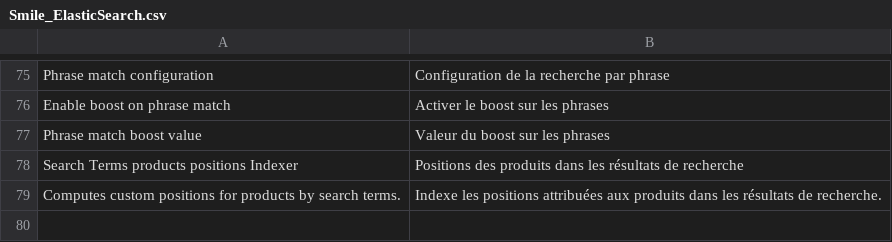
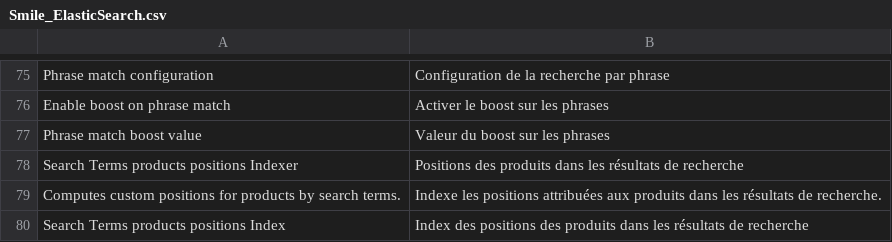
Before and after one commit to Smile-SA/smile-magento-elasticsearch, a CSV file: src/app/locale/fr_FR/Smile_ElasticSearch.csv, drawn as a sheet; only a part is shown, gaps mark what is left out; the diff names each change by its address in the sheet, - before the commit and + after, or states it on an @@ line.

Commit message:
Products position in search terms : added configurable live reindexing

```diff
--- a/src/app/locale/fr_FR/Smile_ElasticSearch.csv
+++ b/src/app/locale/fr_FR/Smile_ElasticSearch.csv
+row 80: Search Terms products positions Index | Index des positions des produits dans les résultats de recherche
```
Also changed, not shown: 4 other files.
